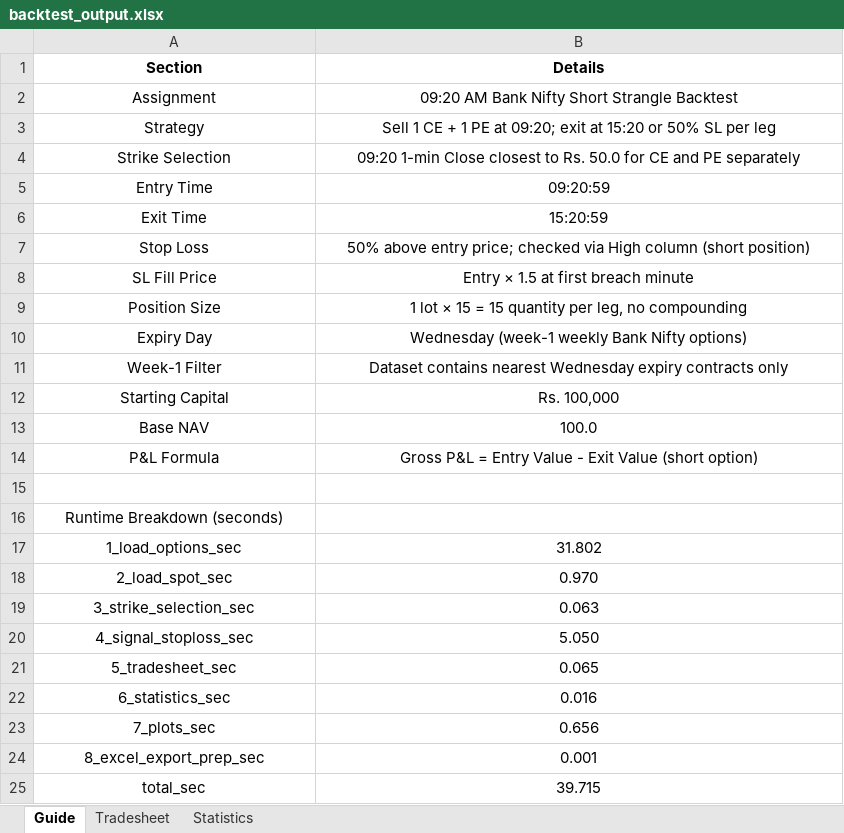
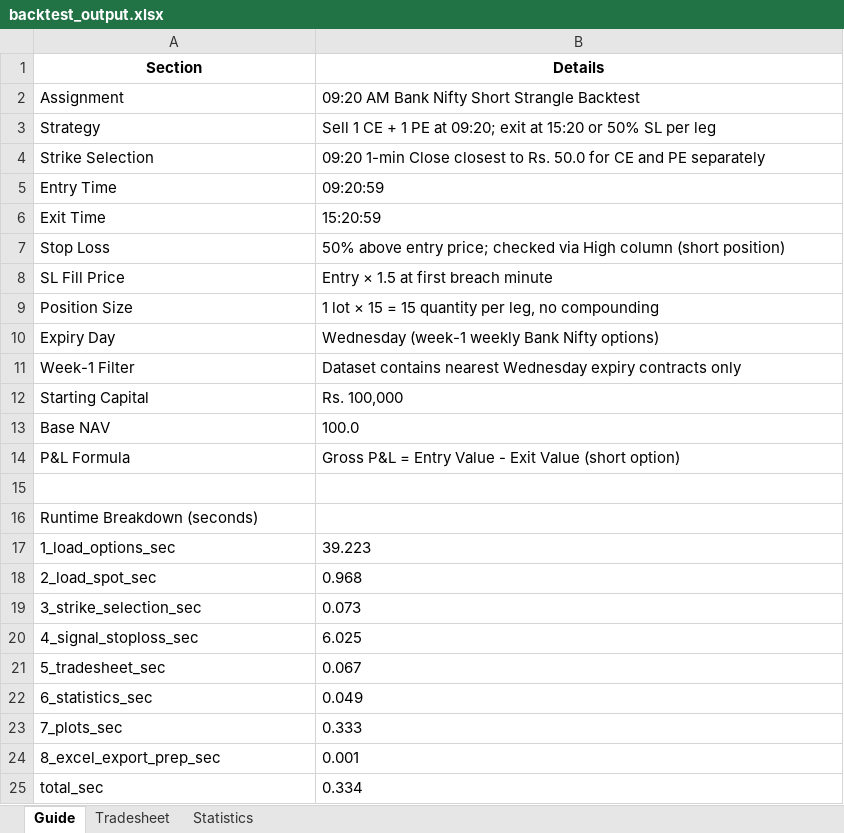
Before and after one commit to MohammedLike/Qode-Assignment, an Excel workbook: backtest_output.xlsx, sheet Guide, drawn as a sheet; values as stored, in another font and other column widths than the file's, no borders; the diff names each change by its address in the sheet, - before the commit and + after, or states it on an @@ line.

```diff
--- a/backtest_output.xlsx (sheet Guide)
+++ b/backtest_output.xlsx (sheet Guide)
-A2:B14 alignment: center
+A2:B14 alignment: left
-A16 alignment: center
+A16 alignment: left
-A17:B25 alignment: center
+A17:B25 alignment: left
-B17 (Details): 31.802
+B17 (Details): 39.223
-B18 (Details): 0.970
+B18 (Details): 0.968
-B19 (Details): 0.063
+B19 (Details): 0.073
-B20 (Details): 5.050
+B20 (Details): 6.025
-B21 (Details): 0.065
+B21 (Details): 0.067
-B22 (Details): 0.016
+B22 (Details): 0.049
-B23 (Details): 0.656
+B23 (Details): 0.333
-B25 (Details): 39.715
+B25 (Details): 0.334
```
Also changed, not shown: sheet Tradesheet, sheet Statistics, 3 other files.
